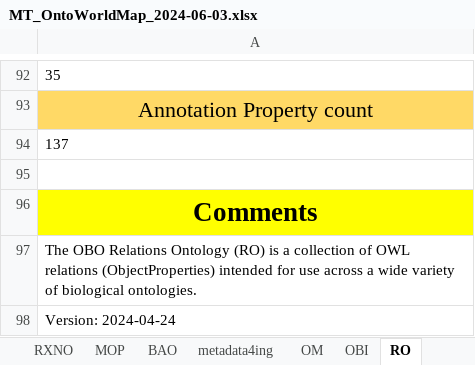
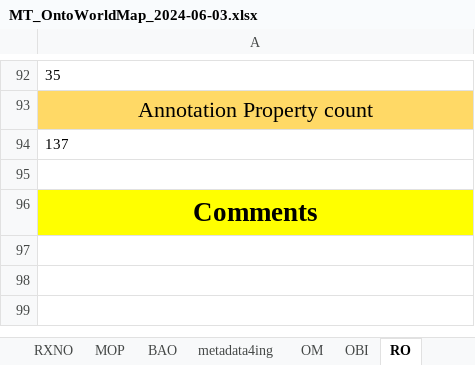
Before and after one commit to nfdi4cat/Ontology-Overview-of-NFDI4Cat, an Excel workbook: master_table/MT_OntoWorldMap_2024-06-03.xlsx, sheet RO, drawn as a sheet; only a part is shown, gaps mark what is left out; values as stored, in another font and other column widths than the file's, no borders; the diff names each change by its address in the sheet, - before the commit and + after, or states it on an @@ line.

```diff
--- a/master_table/MT_OntoWorldMap_2024-06-03.xlsx (sheet RO)
+++ b/master_table/MT_OntoWorldMap_2024-06-03.xlsx (sheet RO)
-row 97: The OBO Relations Ontology (RO) is a collection of OWL relations (ObjectProperties) intended for use across a wide variety of biological ontologies.
-row 98: Version: 2024-04-24
```
Also changed, not shown: other sheet tabs.
